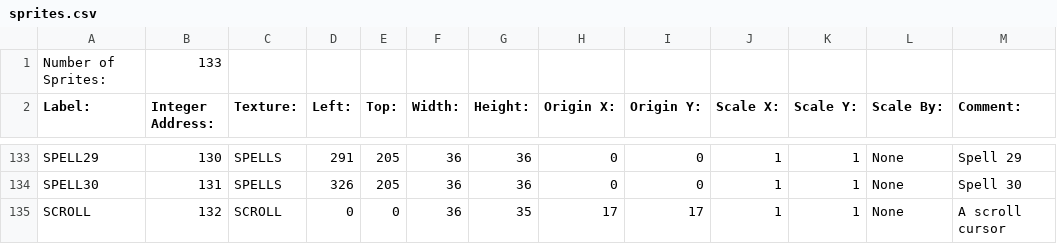
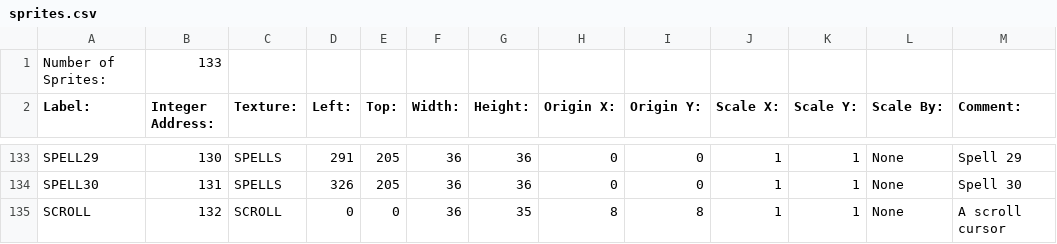
Before and after one commit to BostonBrooks/Spaghetti_Graveyard_Zero, a CSV file: games/game0/maps/map0/graphics/sprites.csv, drawn as a sheet; only a part is shown, gaps mark what is left out.

```diff
--- a/games/game0/maps/map0/graphics/sprites.csv
+++ b/games/game0/maps/map0/graphics/sprites.csv
@@ -134,2 +134,2 @@ SPELL29,130,SPELLS,291,205,36,36,0,0,1,1,None, Spell 29,
 SPELL30,131,SPELLS,326,205,36,36,0,0,1,1,None, Spell 30,
-SCROLL,132,SCROLL,0,0,36,35,17,17,1,1,None, A scroll cursor,
+SCROLL,132,SCROLL,0,0,36,35,8,8,1,1,None, A scroll cursor,
```
Also changed, not shown: 1 other file.
